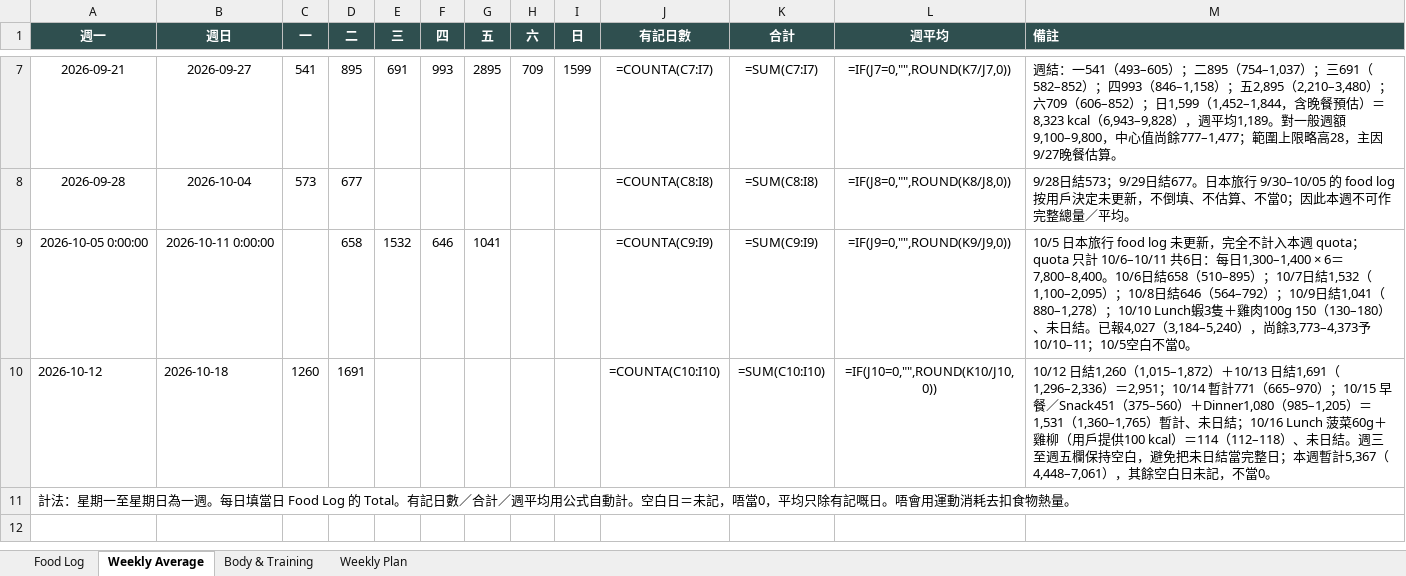
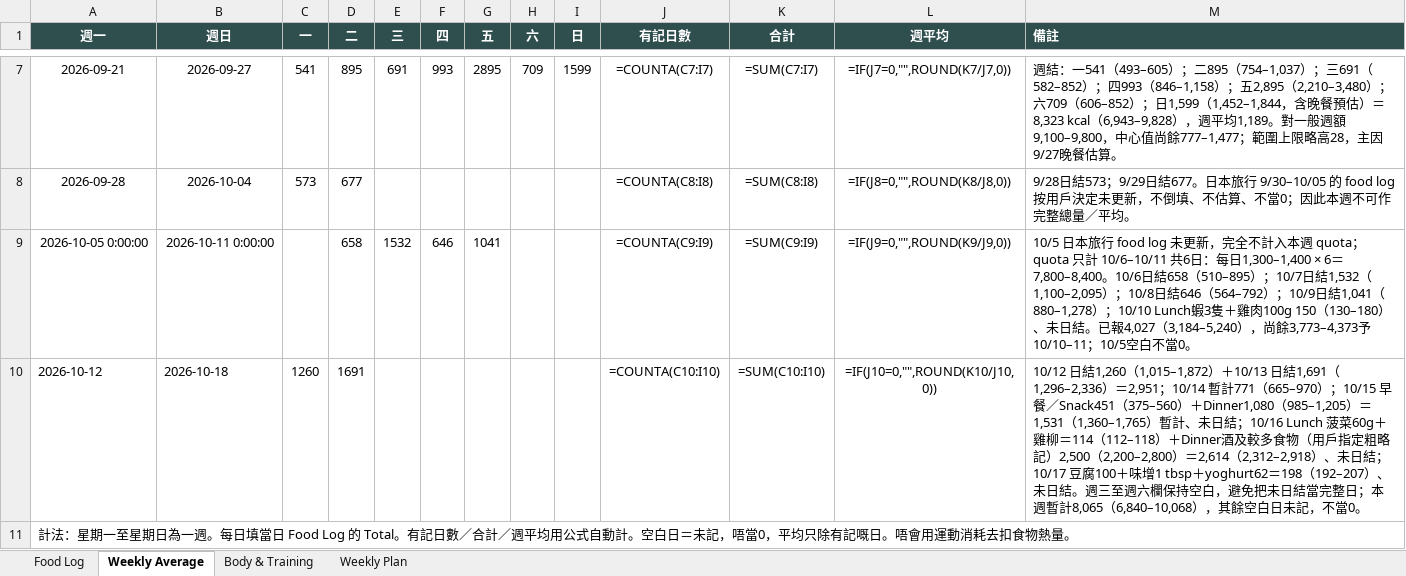
Before and after one commit to buzz-knittinpix/melodycheng622-cmyk.github.io, an Excel workbook: data/fitness_food_log.xlsx, sheet Weekly Average, drawn as a sheet; only a part is shown, gaps mark what is left out; values as stored, in another font and other column widths than the file's, no borders; formulas without a stored value are shown as written; the diff names each change by its address in the sheet, - before the commit and + after, or states it on an @@ line.

Commit message:
Log Oct 16 dinner and Oct 17 meals

```diff
--- a/data/fitness_food_log.xlsx (sheet Weekly Average)
+++ b/data/fitness_food_log.xlsx (sheet Weekly Average)
-M10 (備註): …60g＋雞柳（用戶提供100 kcal）＝114（112–118）、未日結。週三至週五欄保持空白，避免把未日結當完整日；本週暫計5,367（4,448–7,061），其餘…
+M10 (備註): …60g＋雞柳＝114（112–118）＋Dinner酒及較多食物（用戶指定粗略記）2,500（2,200–2,800）＝2,614（2,312–2,918）、未日結；10/17 豆腐100＋味增1 tbsp＋yoghurt62＝198（192–207）、未日結。週三至週六欄保持空白，避免把未日結當完整日；本週暫計8,065（6,840–10,068），其餘…
```
Also changed, not shown: sheet Food Log, sheet Body & Training, 3 other files.
